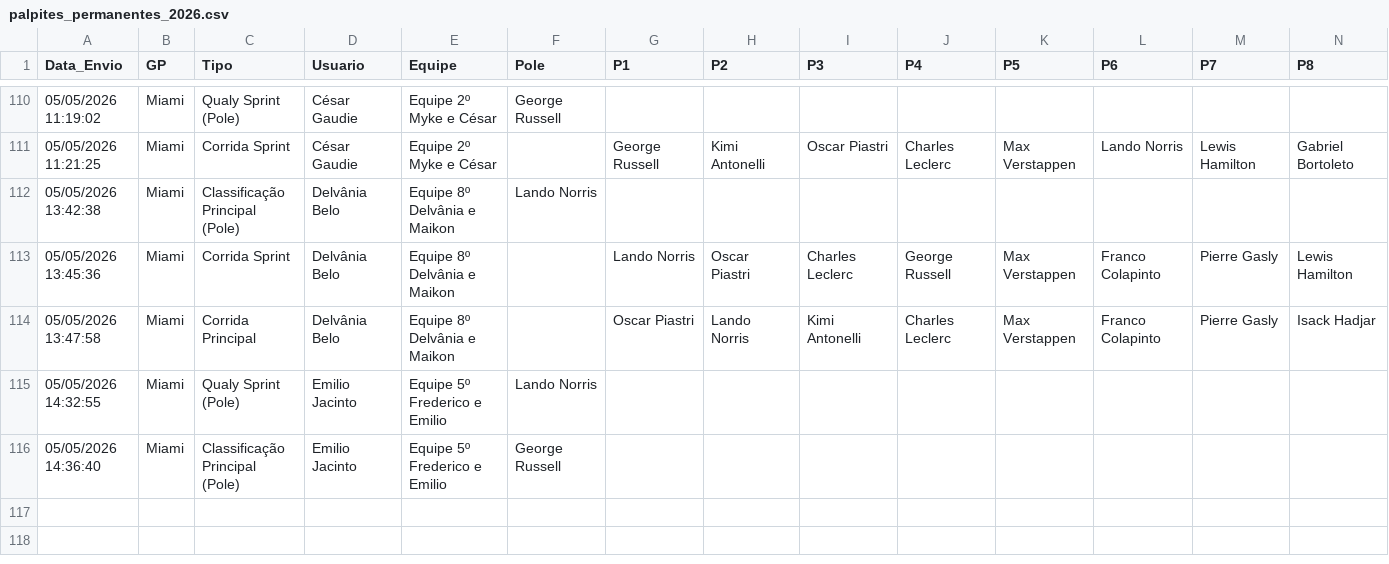
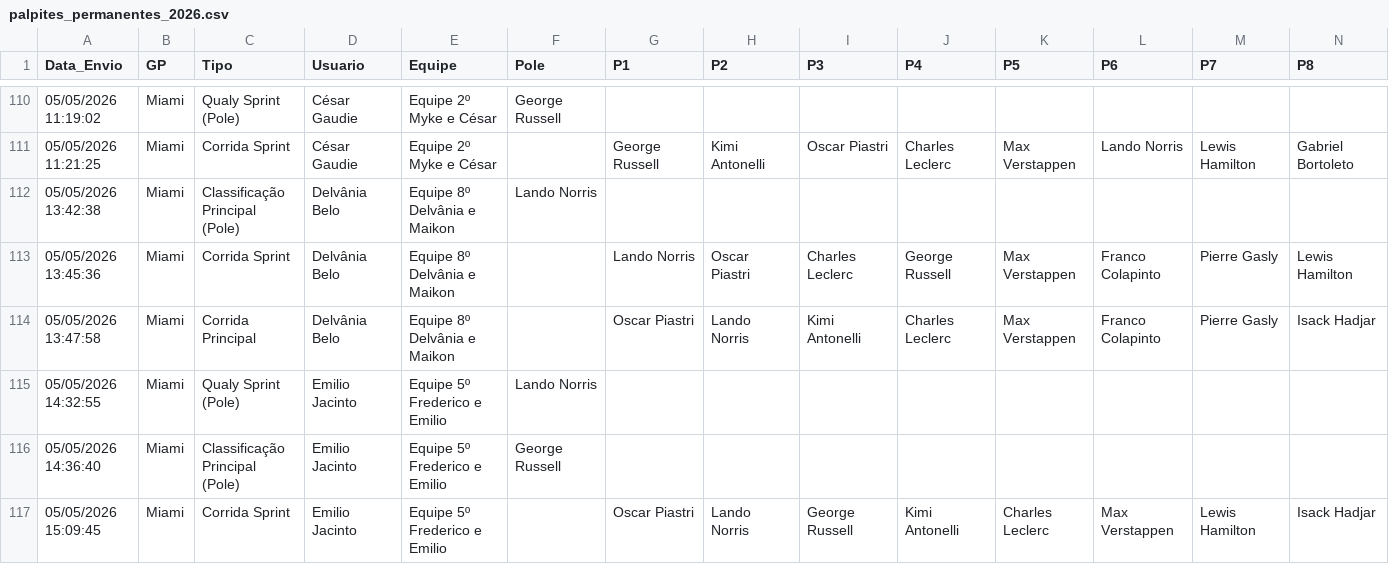
Before and after one commit to Brands14/bolao-f1-2026, a CSV file: palpites_permanentes_2026.csv, drawn as a sheet; only a part is shown, gaps mark what is left out; rows hold the shown columns only; the diff names each change by its address in the sheet, - before the commit and + after, or states it on an @@ line.

Commit message:
Novo palpite: Emilio Jacinto

```diff
--- a/palpites_permanentes_2026.csv
+++ b/palpites_permanentes_2026.csv
+row 117: 05/05/2026 15:09:45 | Miami | Corrida Sprint | Emilio Jacinto | Equipe 5º Frederico e Emilio |  | Oscar Piastri | Lando Norris | George Russell | Kimi Antonelli | Charles Leclerc | Max Verstappen | Lewis Hamilton | Isack Hadjar
```
